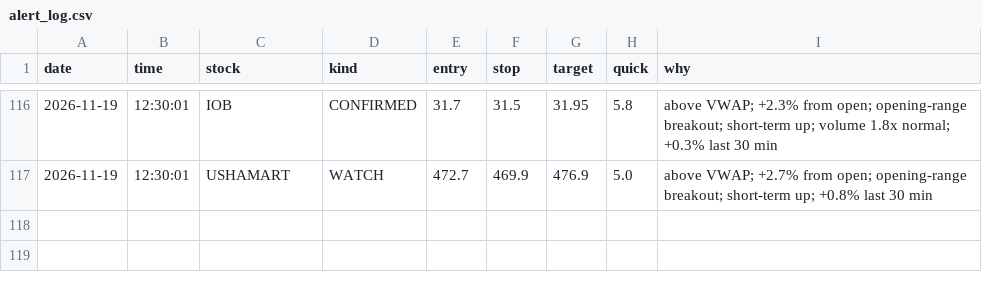
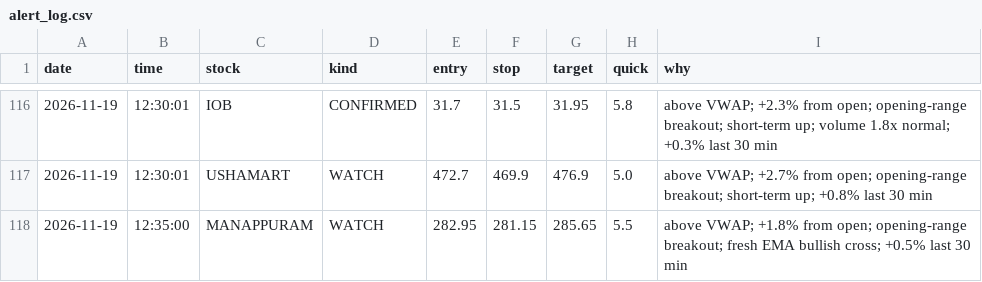
Before and after one commit to Basha17/mystock, a CSV file: alert_log.csv, drawn as a sheet; only a part is shown, gaps mark what is left out; the diff names each change by its address in the sheet, - before the commit and + after, or states it on an @@ line.

Commit message:
Update alert log

```diff
--- a/alert_log.csv
+++ b/alert_log.csv
+row 118: 2026-11-19 | 12:35:00 | MANAPPURAM | WATCH | 282.95 | 281.15 | 285.65 | 5.5 | above VWAP; +1.8% from open; opening-range breakout; fresh EMA bullish cross; +0.5% last 30 min
```
